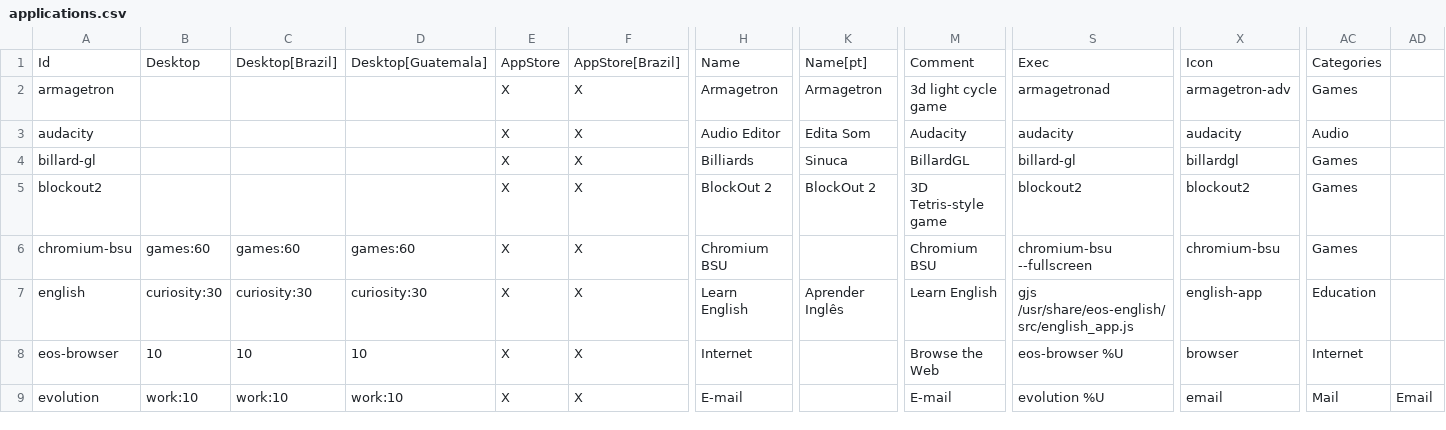
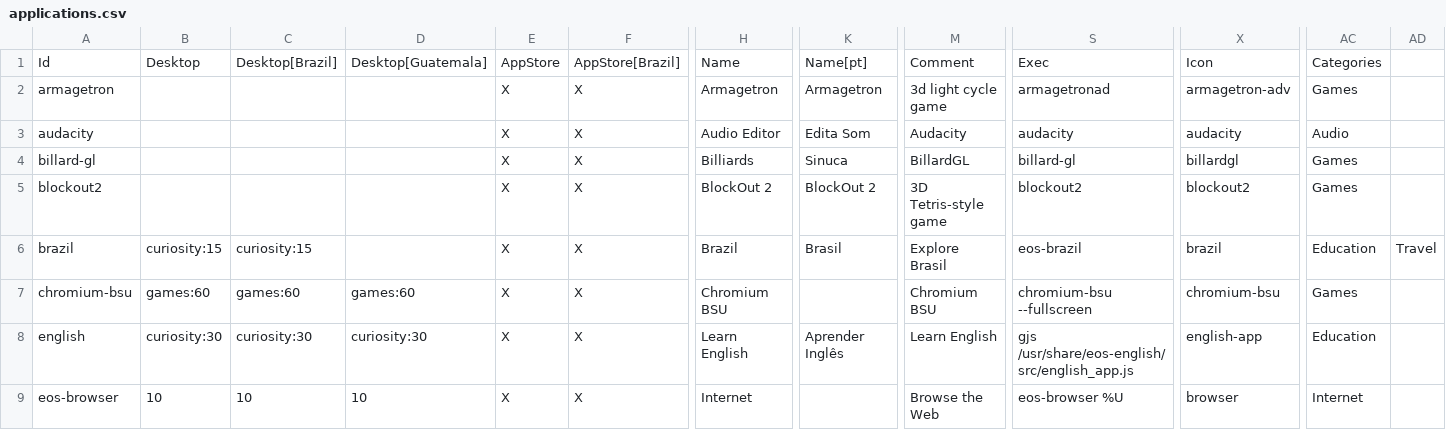
Before and after one commit to endlessm/eos-theme, a CSV file: desktop/applications.csv, drawn as a sheet; only a part is shown, gaps mark what is left out; the shorter side is filled out with more unchanged rows; rows hold the shown columns only; the diff names each change by its address in the sheet, - before the commit and + after, or states it on an @@ line.

Commit message:
Add brazil app to desktop
Brazil app based on wikipedia.
Place in curiosity folder next to existing wikipedia app.
For now, don't have an icon asset.

[endlessm/eos-shell#730]

```diff
--- a/desktop/applications.csv
+++ b/desktop/applications.csv
+row 6: brazil | curiosity:15 | curiosity:15 |  | X | X | Brazil | Brasil | Explore Brasil | eos-brazil | brazil | Education | Travel
```
